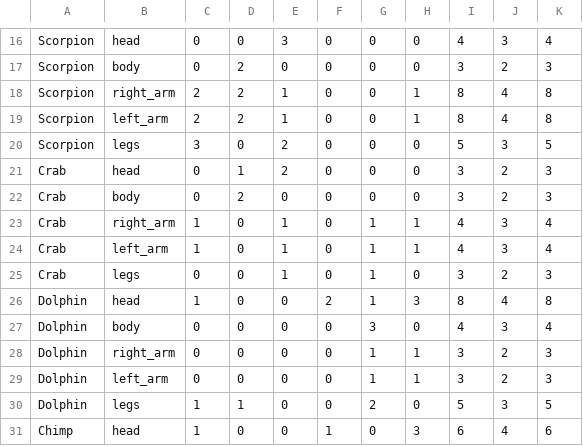
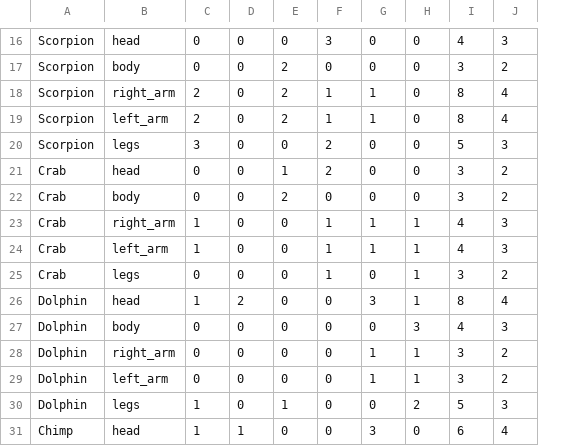
Before and after one commit to JKasmire/Splice_World, a CSV file: Level_1_Parts_min.csv, drawn as a sheet; only a part is shown, gaps mark what is left out; the diff covers the shown part only; the diff names each change by its address in the sheet, - before the commit and + after, or states it on an @@ line.

```diff
--- a/Level_1_Parts_min.csv
+++ b/Level_1_Parts_min.csv
-column K, rows 16-31: 4 | 3 | 8 | 8 | 5 | 3 | 3 | 4 | 4 | 3 | 8 | 4 | 3 | 3 | 5 | 6
-E16: 3
+E16: 0
-F16: 0
+F16: 3
-D17:D19: 2
+D17:D19: 0
-E17: 0
+E17: 2
-E18:E19: 1
+E18:E19: 2
-F18:F19: 0
+F18:F19: 1
-G18:G19: 0
+G18:G19: 1
-H18:H19: 1
+H18:H19: 0
-E20: 2
+E20: 0
-F20:F21: 0
+F20:F21: 2
-D21: 1
+D21: 0
-E21: 2
+E21: 1
-D22: 2
+D22: 0
-E22: 0
+E22: 2
-E23:E25: 1
+E23:E25: 0
-F23:F25: 0
+F23:F25: 1
-G25: 1
+G25: 0
-H25: 0
+H25: 1
-D26: 0
+D26: 2
-F26: 2
+F26: 0
-G26: 1
+G26: 3
-H26: 3
+H26: 1
-G27: 3
+G27: 0
-H27: 0
+H27: 3
-D30: 1
+D30: 0
-E30: 0
+E30: 1
-G30: 2
+G30: 0
-H30: 0
+H30: 2
-D31: 0
+D31: 1
-F31: 1
+F31: 0
-G31: 0
+G31: 3
-H31: 3
+H31: 0
```
Also changed, not shown: 102 edited cells elsewhere in this file, 4 other files.
